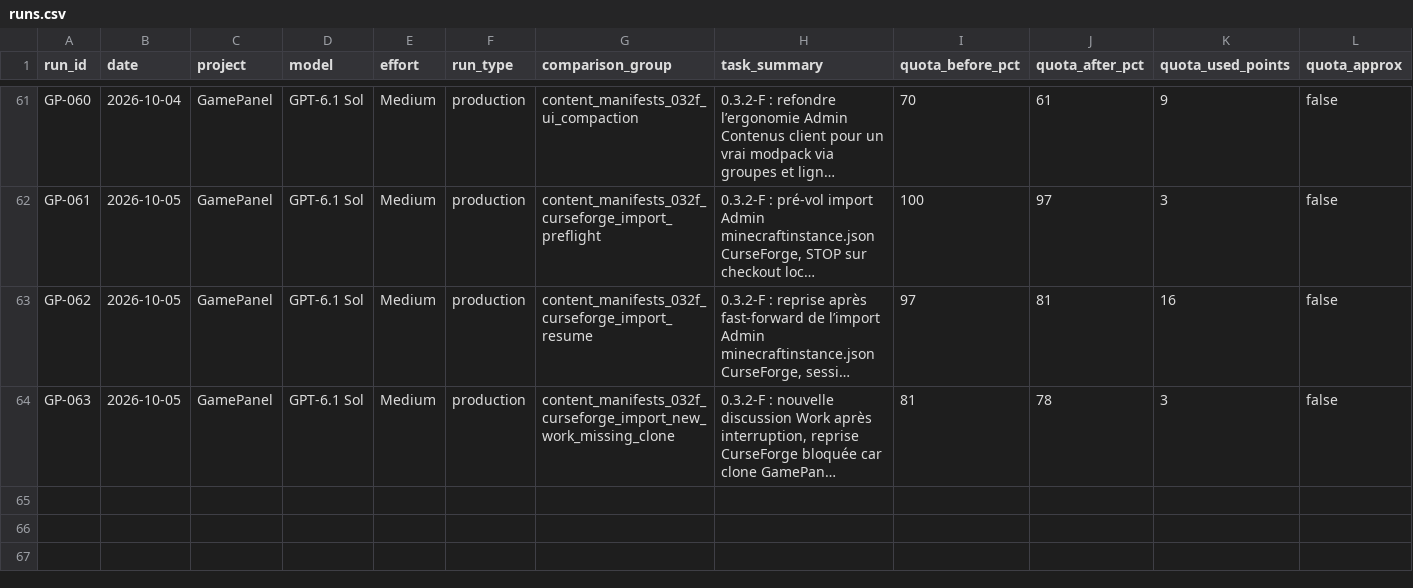
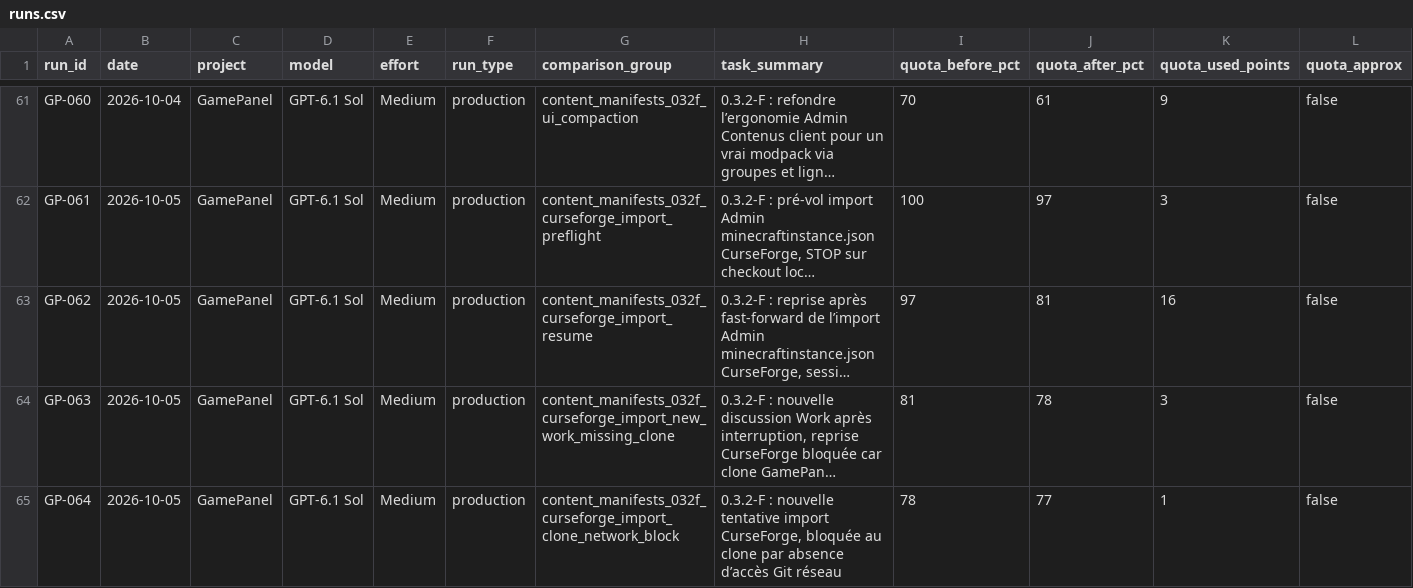
Before and after one commit to MrMekouil/GPT_Benchmarks, a CSV file: data/runs.csv, drawn as a sheet; only a part is shown, gaps mark what is left out; long unchanged cells end in …; rows hold the shown columns only; the diff names each change by its address in the sheet, - before the commit and + after, or states it on an @@ line.

Commit message:
data: add GP-064 GPT-6.1 Sol clone network block

```diff
--- a/data/runs.csv
+++ b/data/runs.csv
+row 65: GP-064 | 2026-10-05 | GamePanel | GPT-6.1 Sol | Medium | production | content_manifests_032f_curseforge_import_clone_network_block | 0.3.2-F : nouvelle tentative import CurseForge, bloquée au clone par absence d’accès Git réseau | 78 | 77 | 1 | false
```
Also changed, not shown: 4 other files.
